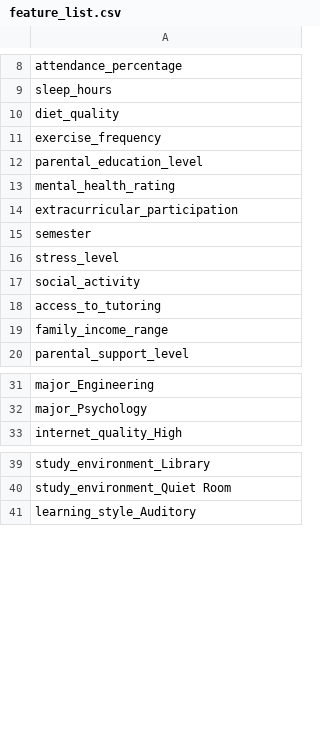
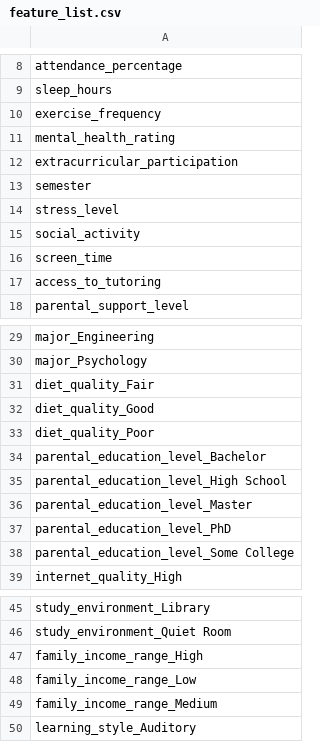
Before and after one commit to abby-stevenson/GradeOptimiser, a CSV file: project/processed/feature_list.csv, drawn as a sheet; only a part is shown, gaps mark what is left out.

```diff
--- a/project/processed/feature_list.csv
+++ b/project/processed/feature_list.csv
@@ -9,5 +9,3 @@ attendance_percentage
 sleep_hours
-diet_quality
 exercise_frequency
-parental_education_level
 mental_health_rating
@@ -17,4 +15,4 @@ stress_level
 social_activity
+screen_time
 access_to_tutoring
-family_income_range
 parental_support_level
@@ -32,2 +30,10 @@ major_Engineering
 major_Psychology
+diet_quality_Fair
+diet_quality_Good
+diet_quality_Poor
+parental_education_level_Bachelor
+parental_education_level_High School
+parental_education_level_Master
+parental_education_level_PhD
+parental_education_level_Some College
 internet_quality_High
@@ -40,2 +46,5 @@ study_environment_Library
 study_environment_Quiet Room
+family_income_range_High
+family_income_range_Low
+family_income_range_Medium
 learning_style_Auditory
```
Also changed, not shown: 4 other files.
